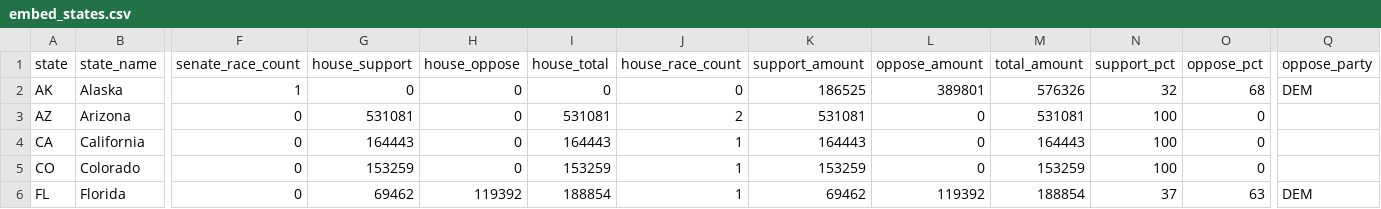
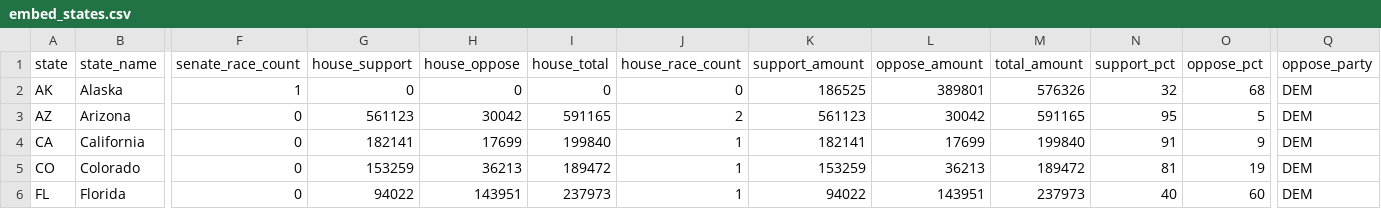
Before and after one commit to wired-investigations/America-PAC-Spending, a CSV file: embed_states.csv, drawn as a sheet; only a part is shown, gaps mark what is left out; the diff covers the shown part only; the diff names each change by its address in the sheet, - before the commit and + after, or states it on an @@ line.

```diff
--- a/embed_states.csv
+++ b/embed_states.csv
-G3 (house_support): 531081
+G3 (house_support): 561123
-H3 (house_oppose): 0
+H3 (house_oppose): 30042
-I3 (house_total): 531081
+I3 (house_total): 591165
-K3 (support_amount): 531081
+K3 (support_amount): 561123
-L3 (oppose_amount): 0
+L3 (oppose_amount): 30042
-M3 (total_amount): 531081
+M3 (total_amount): 591165
-N3 (support_pct): 100
+N3 (support_pct): 95
-O3 (oppose_pct): 0
+O3 (oppose_pct): 5
-Q3:Q5 (oppose_party): (empty)
+Q3:Q5 (oppose_party): DEM
-G4 (house_support): 164443
+G4 (house_support): 182141
-H4 (house_oppose): 0
+H4 (house_oppose): 17699
-I4 (house_total): 164443
+I4 (house_total): 199840
-K4 (support_amount): 164443
+K4 (support_amount): 182141
-L4 (oppose_amount): 0
+L4 (oppose_amount): 17699
-M4 (total_amount): 164443
+M4 (total_amount): 199840
-N4 (support_pct): 100
+N4 (support_pct): 91
-O4 (oppose_pct): 0
+O4 (oppose_pct): 9
-H5 (house_oppose): 0
+H5 (house_oppose): 36213
-I5 (house_total): 153259
+I5 (house_total): 189472
-L5 (oppose_amount): 0
+L5 (oppose_amount): 36213
-M5 (total_amount): 153259
+M5 (total_amount): 189472
-N5 (support_pct): 100
+N5 (support_pct): 81
-O5 (oppose_pct): 0
+O5 (oppose_pct): 19
-G6 (house_support): 69462
+G6 (house_support): 94022
-H6 (house_oppose): 119392
+H6 (house_oppose): 143951
-I6 (house_total): 188854
+I6 (house_total): 237973
-K6 (support_amount): 69462
+K6 (support_amount): 94022
-L6 (oppose_amount): 119392
+L6 (oppose_amount): 143951
-M6 (total_amount): 188854
+M6 (total_amount): 237973
-N6 (support_pct): 37
+N6 (support_pct): 40
-O6 (oppose_pct): 63
+O6 (oppose_pct): 60
```
Also changed, not shown: 62 edited cells elsewhere in this file, embed_daily.csv, embed_races.csv, 4 other files.
